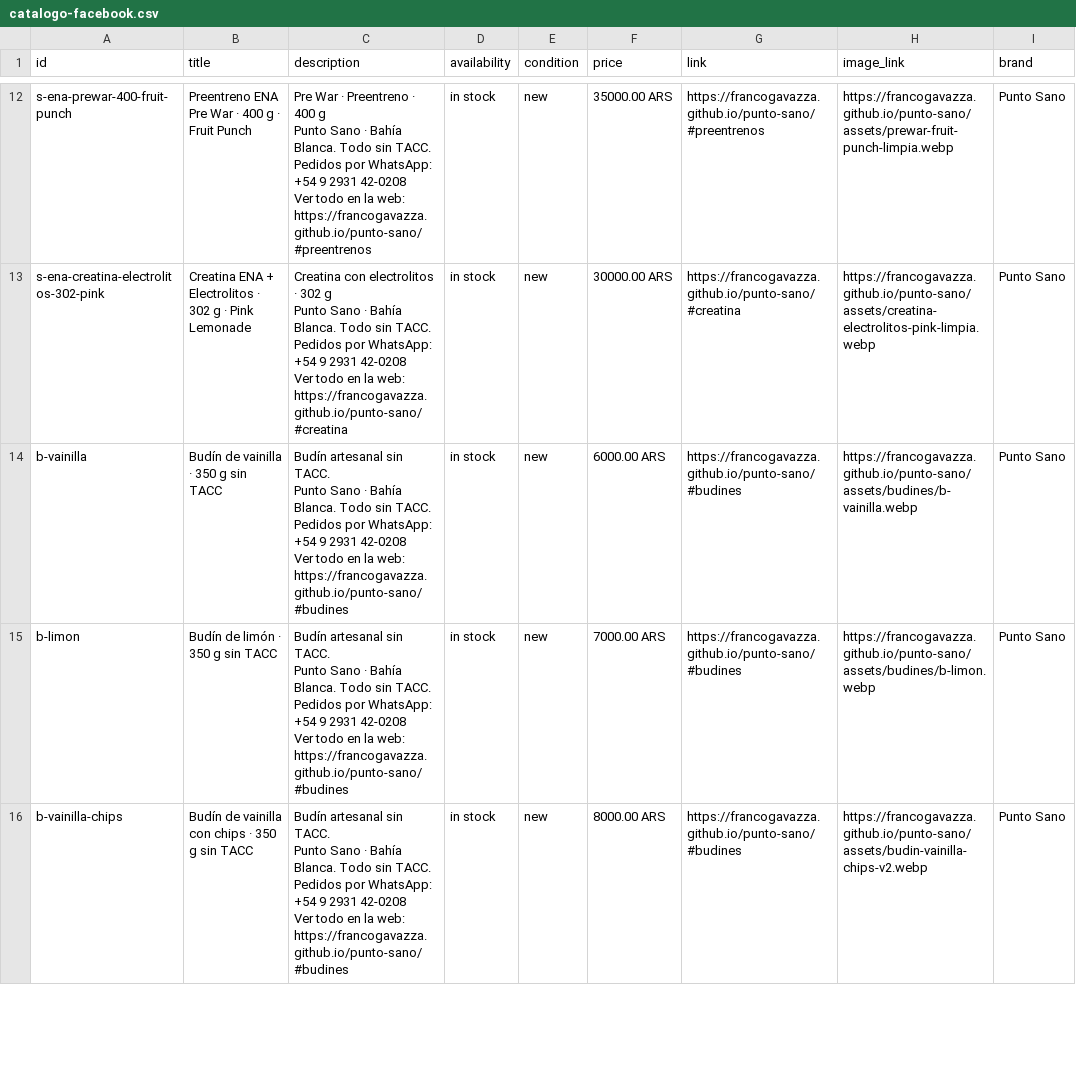
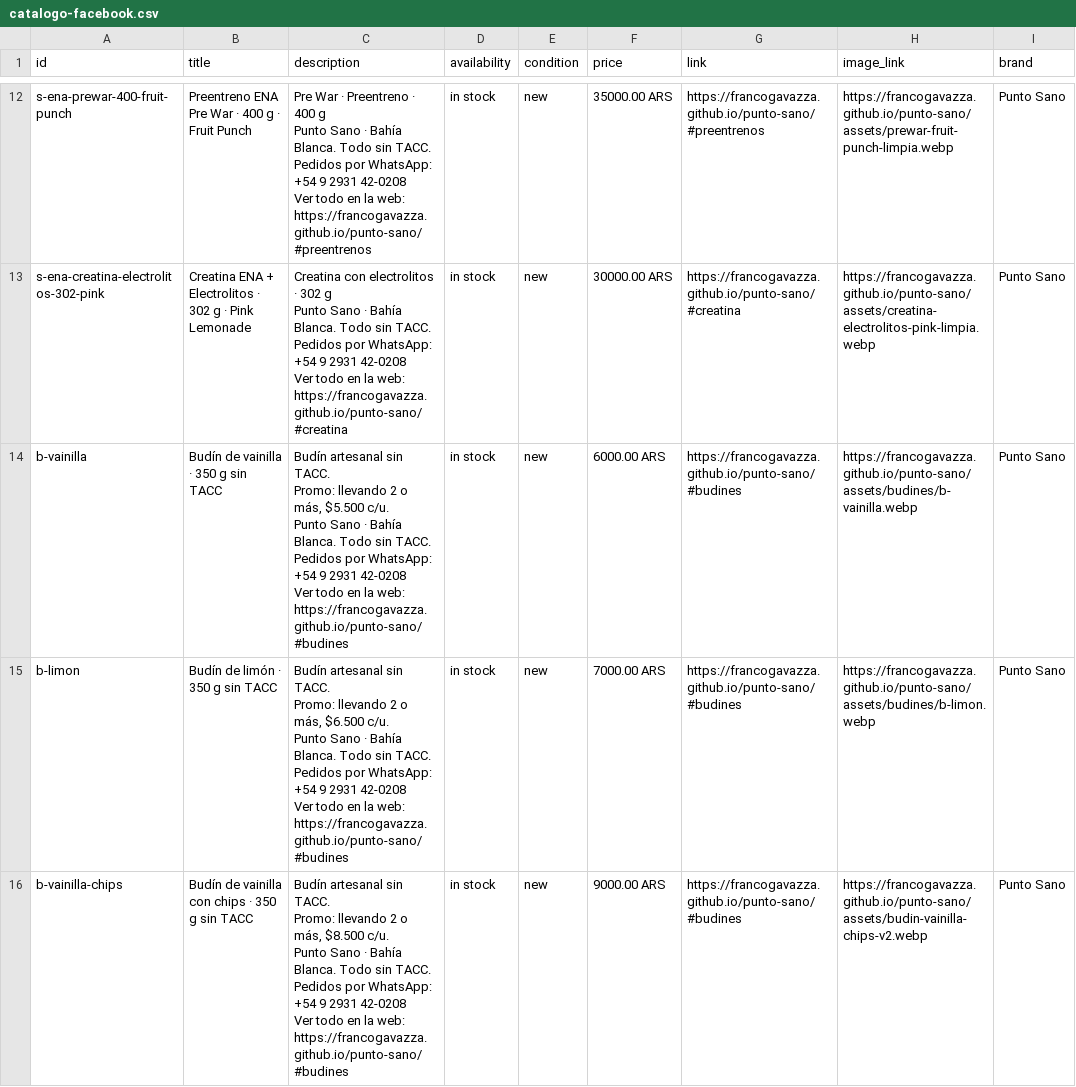
Before and after one commit to francogavazza/punto-sano, a CSV file: marketplace/catalogo-facebook.csv, drawn as a sheet; only a part is shown, gaps mark what is left out; the diff covers the shown part only.

```diff
--- a/marketplace/catalogo-facebook.csv
+++ b/marketplace/catalogo-facebook.csv
@@ -49,13 +49,16 @@ Pedidos por WhatsApp: +54 9 2931 42-0208
 Ver todo en la web: https://francogavazza.github.io/punto-sano/#creatina",in stock,new,30000.00 ARS,https://francogavazza.github.io/punto-sano/#creatina,https://francogavazza.github.io/punto-sano/assets/creatina-electrolitos-pink-limpia.webp,Punto Sano
-b-vainilla,Budín de vainilla · 350 g sin TACC,"Budín artesanal sin TACC.
-Punto Sano · Bahía Blanca. Todo sin TACC.
-Pedidos por WhatsApp: +54 9 2931 42-0208
-Ver todo en la web: https://francogavazza.github.io/punto-sano/#budines",in stock,new,6000.00 ARS,https://francogavazza.github.io/punto-sano/#budines,https://francogavazza.github.io/punto-sano/assets/budines/b-vainilla.webp,Punto Sano
-b-limon,Budín de limón · 350 g sin TACC,"Budín artesanal sin TACC.
-Punto Sano · Bahía Blanca. Todo sin TACC.
-Pedidos por WhatsApp: +54 9 2931 42-0208
-Ver todo en la web: https://francogavazza.github.io/punto-sano/#budines",in stock,new,7000.00 ARS,https://francogavazza.github.io/punto-sano/#budines,https://francogavazza.github.io/punto-sano/assets/budines/b-limon.webp,Punto Sano
-b-vainilla-chips,Budín de vainilla con chips · 350 g sin TACC,"Budín artesanal sin TACC.
-Punto Sano · Bahía Blanca. Todo sin TACC.
-Pedidos por WhatsApp: +54 9 2931 42-0208
-Ver todo en la web: https://francogavazza.github.io/punto-sano/#budines",in stock,new,8000.00 ARS,https://francogavazza.github.io/punto-sano/#budines,https://francogavazza.github.io/punto-sano/assets/budin-vainilla-chips-v2.webp,Punto Sano
+b-vainilla,Budín de vainilla · 350 g sin TACC,"Budín artesanal sin TACC.
+Promo: llevando 2 o más, $5.500 c/u.
+Punto Sano · Bahía Blanca. Todo sin TACC.
+Pedidos por WhatsApp: +54 9 2931 42-0208
+Ver todo en la web: https://francogavazza.github.io/punto-sano/#budines",in stock,new,6000.00 ARS,https://francogavazza.github.io/punto-sano/#budines,https://francogavazza.github.io/punto-sano/assets/budines/b-vainilla.webp,Punto Sano
+b-limon,Budín de limón · 350 g sin TACC,"Budín artesanal sin TACC.
+Promo: llevando 2 o más, $6.500 c/u.
+Punto Sano · Bahía Blanca. Todo sin TACC.
+Pedidos por WhatsApp: +54 9 2931 42-0208
+Ver todo en la web: https://francogavazza.github.io/punto-sano/#budines",in stock,new,7000.00 ARS,https://francogavazza.github.io/punto-sano/#budines,https://francogavazza.github.io/punto-sano/assets/budines/b-limon.webp,Punto Sano
+b-vainilla-chips,Budín de vainilla con chips · 350 g sin TACC,"Budín artesanal sin TACC.
+Promo: llevando 2 o más, $8.500 c/u.
+Punto Sano · Bahía Blanca. Todo sin TACC.
+Pedidos por WhatsApp: +54 9 2931 42-0208
+Ver todo en la web: https://francogavazza.github.io/punto-sano/#budines",in stock,new,9000.00 ARS,https://francogavazza.github.io/punto-sano/#budines,https://francogavazza.github.io/punto-sano/assets/budin-vainilla-chips-v2.webp,Punto Sano
```
Also changed, not shown: 8 edited cells elsewhere in this file, 2 other files.
